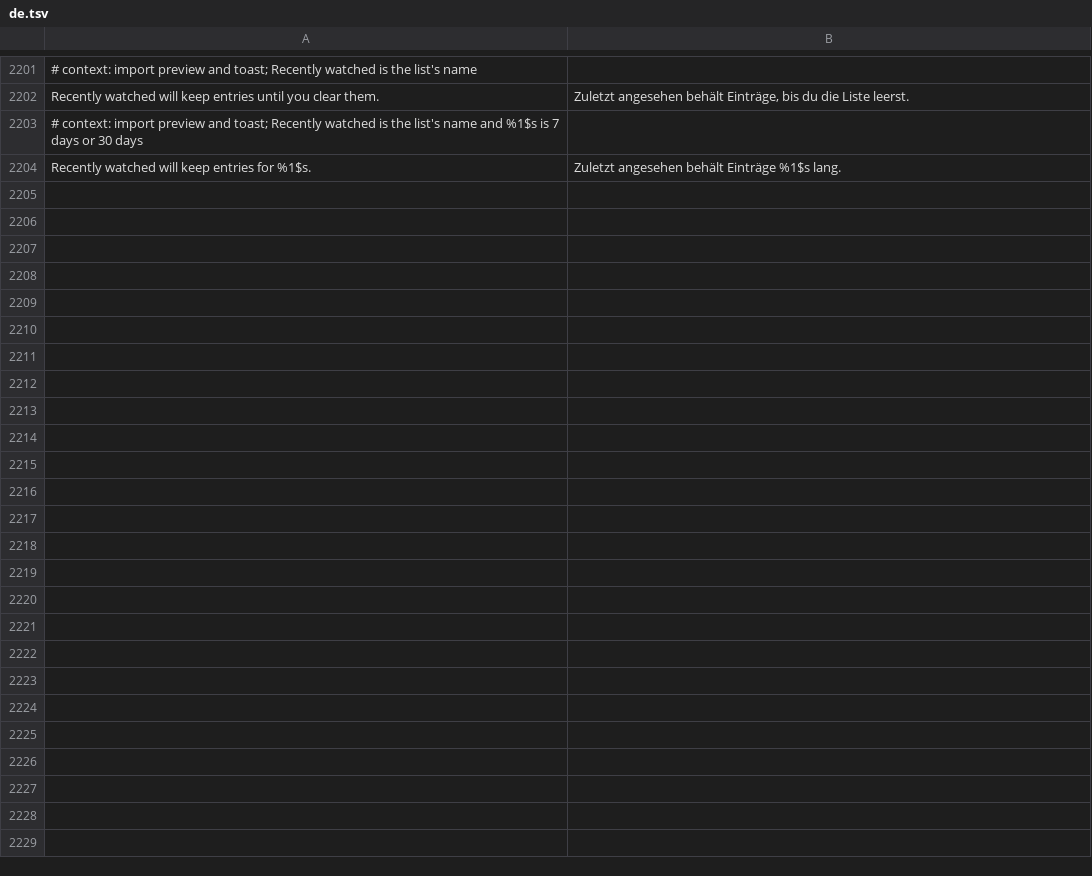
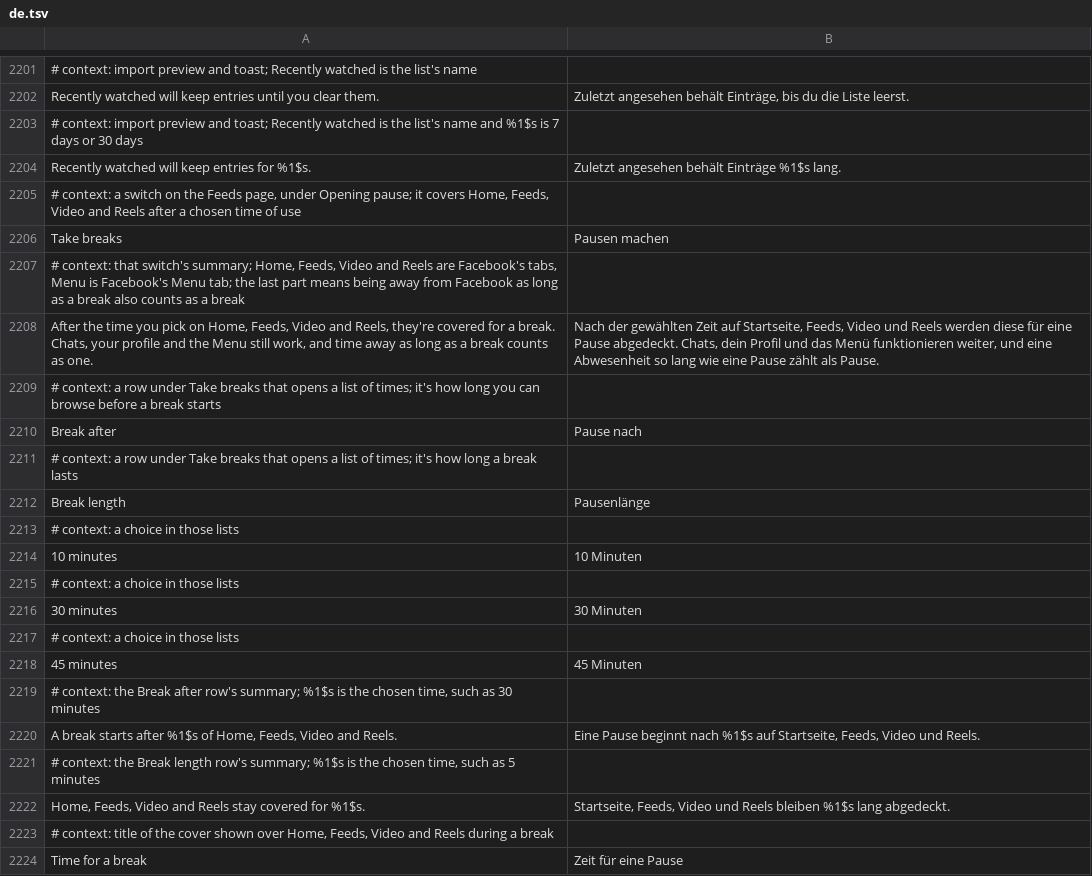
Before and after one commit to Nezumi-2711/HushFacebook, a TSV file: extensions/shared/library/src/main/l10n/de.tsv, drawn as a sheet; only a part is shown, gaps mark what is left out; the diff covers the shown part only; the diff names each change by its address in the sheet, - before the commit and + after, or states it on an @@ line.

```diff
--- a/extensions/shared/library/src/main/l10n/de.tsv
+++ b/extensions/shared/library/src/main/l10n/de.tsv
+row 2205: # context: a switch on the Feeds page, under Opening pause; it covers Home, Feeds, Video and Reels after a chosen time of use
+row 2206: Take breaks | Pausen machen
+row 2207: # context: that switch's summary; Home, Feeds, Video and Reels are Facebook's tabs, Menu is Facebook's Menu tab; the last part means being away from Facebook as long as a break also counts as a break
+row 2208: After the time you pick on Home, Feeds, Video and Reels, they're covered for a break. Chats, your profile and the Menu still work, and time away as long as a break counts as one. | Nach der gewählten Zeit auf Startseite, Feeds, Video und Reels werden diese für eine Pause abgedeckt. Chats, dein Profil und das Menü funktionieren weiter, und eine Abwesenheit so lang wie eine Pause zählt als Pause.
+row 2209: # context: a row under Take breaks that opens a list of times; it's how long you can browse before a break starts
+row 2210: Break after | Pause nach
+row 2211: # context: a row under Take breaks that opens a list of times; it's how long a break lasts
+row 2212: Break length | Pausenlänge
+row 2213: # context: a choice in those lists
+row 2214: 10 minutes | 10 Minuten
+row 2215: # context: a choice in those lists
+row 2216: 30 minutes | 30 Minuten
+row 2217: # context: a choice in those lists
+row 2218: 45 minutes | 45 Minuten
+row 2219: # context: the Break after row's summary; %1$s is the chosen time, such as 30 minutes
+row 2220: A break starts after %1$s of Home, Feeds, Video and Reels. | Eine Pause beginnt nach %1$s auf Startseite, Feeds, Video und Reels.
+row 2221: # context: the Break length row's summary; %1$s is the chosen time, such as 5 minutes
+row 2222: Home, Feeds, Video and Reels stay covered for %1$s. | Startseite, Feeds, Video und Reels bleiben %1$s lang abgedeckt.
+row 2223: # context: title of the cover shown over Home, Feeds, Video and Reels during a break
+row 2224: Time for a break | Zeit für eine Pause
```
Also changed, not shown: 20 added rows elsewhere in this file, extensions/shared/library/src/main/l10n/es.tsv, extensions/shared/library/src/main/l10n/in.tsv, 28 other files.
